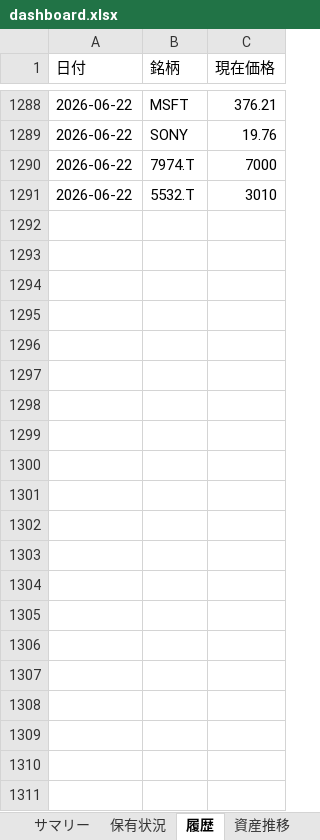
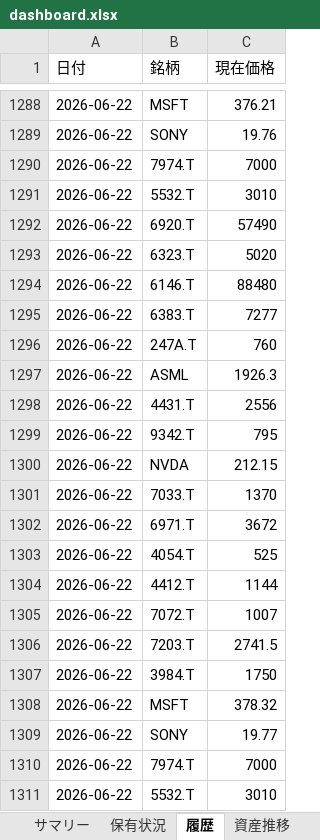
Before and after one commit to wac1223/stock_tool, an Excel workbook: dashboard.xlsx, sheet 履歴, drawn as a sheet; only a part is shown, gaps mark what is left out; values as stored, in another font and other column widths than the file's, no borders; the diff names each change by its address in the sheet, - before the commit and + after, or states it on an @@ line.

```diff
--- a/dashboard.xlsx (sheet 履歴)
+++ b/dashboard.xlsx (sheet 履歴)
+row 1292: 2026-06-22 | 6920.T | 57490
+row 1293: 2026-06-22 | 6323.T | 5020
+row 1294: 2026-06-22 | 6146.T | 88480
+row 1295: 2026-06-22 | 6383.T | 7277
+row 1296: 2026-06-22 | 247A.T | 760
+row 1297: 2026-06-22 | ASML | 1926.3
+row 1298: 2026-06-22 | 4431.T | 2556
+row 1299: 2026-06-22 | 9342.T | 795
+row 1300: 2026-06-22 | NVDA | 212.15
+row 1301: 2026-06-22 | 7033.T | 1370
+row 1302: 2026-06-22 | 6971.T | 3672
+row 1303: 2026-06-22 | 4054.T | 525
+row 1304: 2026-06-22 | 4412.T | 1144
+row 1305: 2026-06-22 | 7072.T | 1007
+row 1306: 2026-06-22 | 7203.T | 2741.5
+row 1307: 2026-06-22 | 3984.T | 1750
+row 1308: 2026-06-22 | MSFT | 378.32
+row 1309: 2026-06-22 | SONY | 19.77
+row 1310: 2026-06-22 | 7974.T | 7000
+row 1311: 2026-06-22 | 5532.T | 3010
```
Also changed, not shown: sheet 保有状況, sheet 資産推移, sheet サマリー, portfolio.xlsx, price_history.xlsx, 2 other files.
